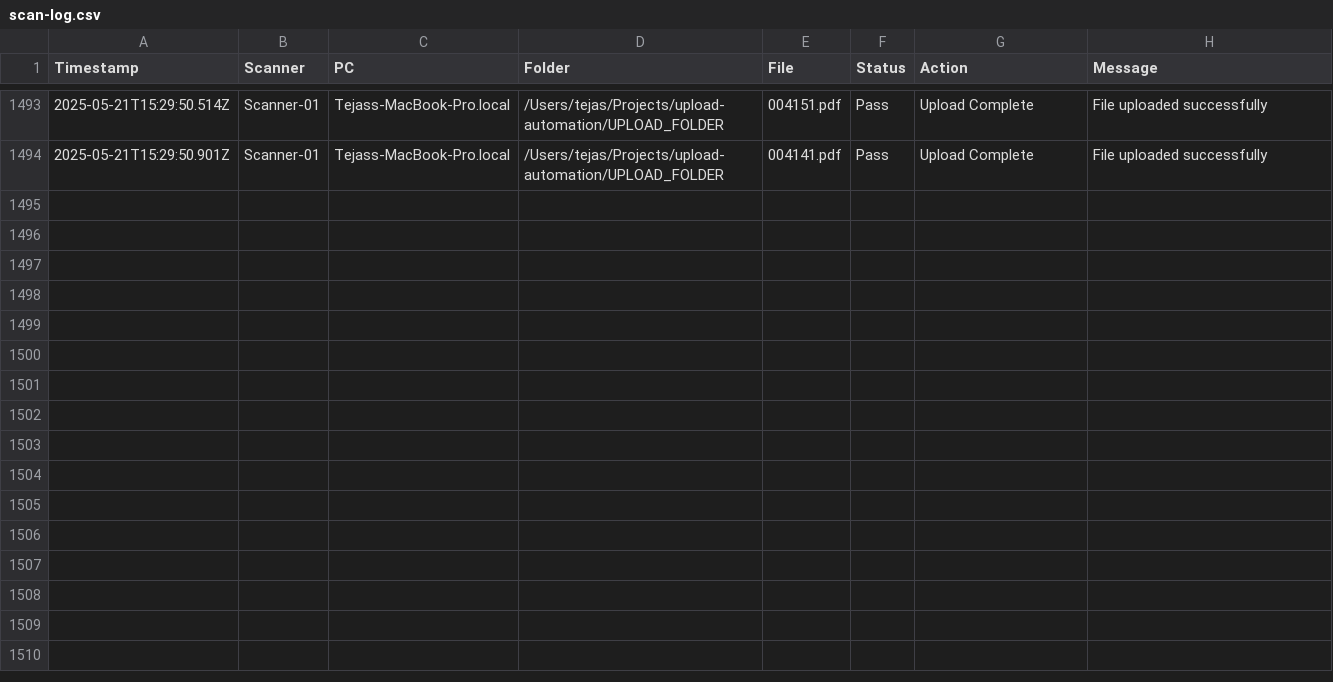
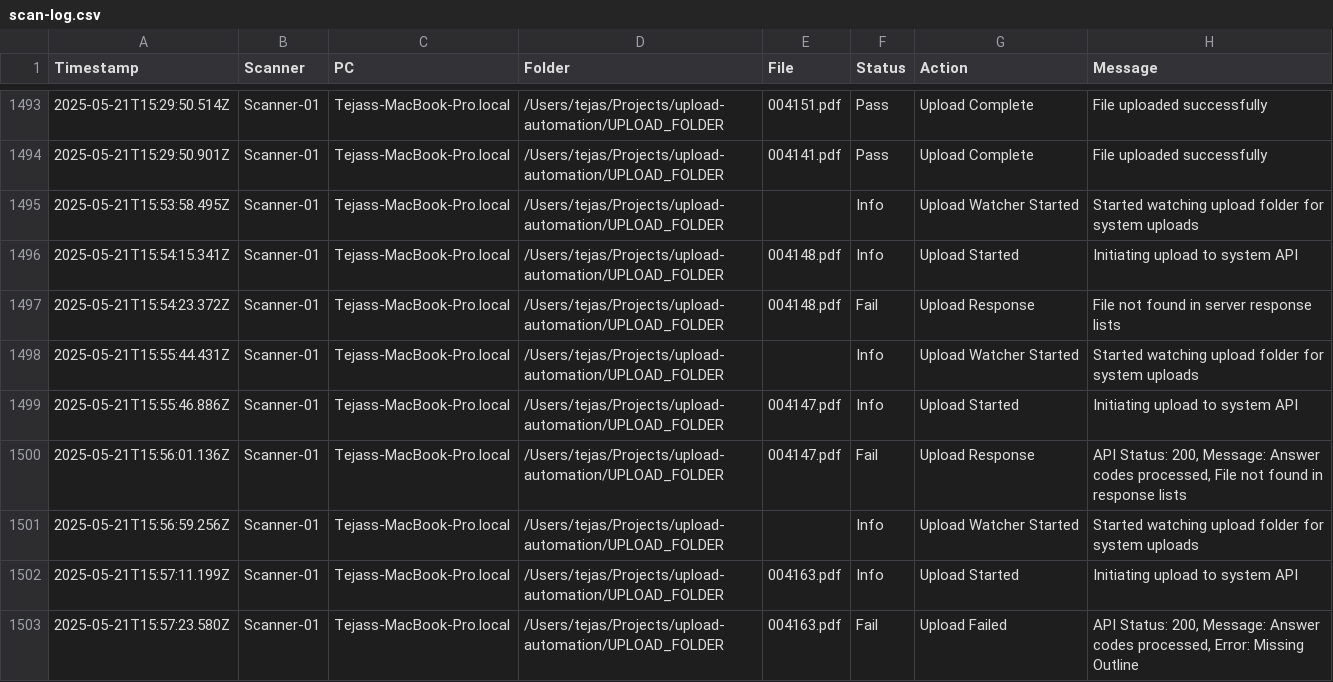
Before and after one commit to tejas-edulab/zip-automation, a CSV file: scan-log.csv, drawn as a sheet; only a part is shown, gaps mark what is left out.

Commit message:
OSM Upload API Integerated with Error Response

```diff
--- a/scan-log.csv
+++ b/scan-log.csv
@@ -1494 +1494,10 @@ Timestamp,Scanner,PC,Folder,File,Status,Action,Message
 "2025-05-21T15:29:50.901Z","Scanner-01","Tejass-MacBook-Pro.local","/Users/tejas/Projects/upload-automation/UPLOAD_FOLDER","004141.pdf","Pass","Upload Complete","File uploaded successfully"
+"2025-05-21T15:53:58.495Z","Scanner-01","Tejass-MacBook-Pro.local","/Users/tejas/Projects/upload-automation/UPLOAD_FOLDER","","Info","Upload Watcher Started","Started watching upload folder for system uploads"
+"2025-05-21T15:54:15.341Z","Scanner-01","Tejass-MacBook-Pro.local","/Users/tejas/Projects/upload-automation/UPLOAD_FOLDER","004148.pdf","Info","Upload Started","Initiating upload to system API"
+"2025-05-21T15:54:23.372Z","Scanner-01","Tejass-MacBook-Pro.local","/Users/tejas/Projects/upload-automation/UPLOAD_FOLDER","004148.pdf","Fail","Upload Response","File not found in server response lists"
+"2025-05-21T15:55:44.431Z","Scanner-01","Tejass-MacBook-Pro.local","/Users/tejas/Projects/upload-automation/UPLOAD_FOLDER","","Info","Upload Watcher Started","Started watching upload folder for system uploads"
+"2025-05-21T15:55:46.886Z","Scanner-01","Tejass-MacBook-Pro.local","/Users/tejas/Projects/upload-automation/UPLOAD_FOLDER","004147.pdf","Info","Upload Started","Initiating upload to system API"
+"2025-05-21T15:56:01.136Z","Scanner-01","Tejass-MacBook-Pro.local","/Users/tejas/Projects/upload-automation/UPLOAD_FOLDER","004147.pdf","Fail","Upload Response","API Status: 200, Message: Answer codes processed, File not found in response lists"
+"2025-05-21T15:56:59.256Z","Scanner-01","Tejass-MacBook-Pro.local","/Users/tejas/Projects/upload-automation/UPLOAD_FOLDER","","Info","Upload Watcher Started","Started watching upload folder for system uploads"
+"2025-05-21T15:57:11.199Z","Scanner-01","Tejass-MacBook-Pro.local","/Users/tejas/Projects/upload-automation/UPLOAD_FOLDER","004163.pdf","Info","Upload Started","Initiating upload to system API"
+"2025-05-21T15:57:23.580Z","Scanner-01","Tejass-MacBook-Pro.local","/Users/tejas/Projects/upload-automation/UPLOAD_FOLDER","004163.pdf","Fail","Upload Failed","API Status: 200, Message: Answer codes processed, Error: Missing Outline"
```
Also changed, not shown: 1 other file.
